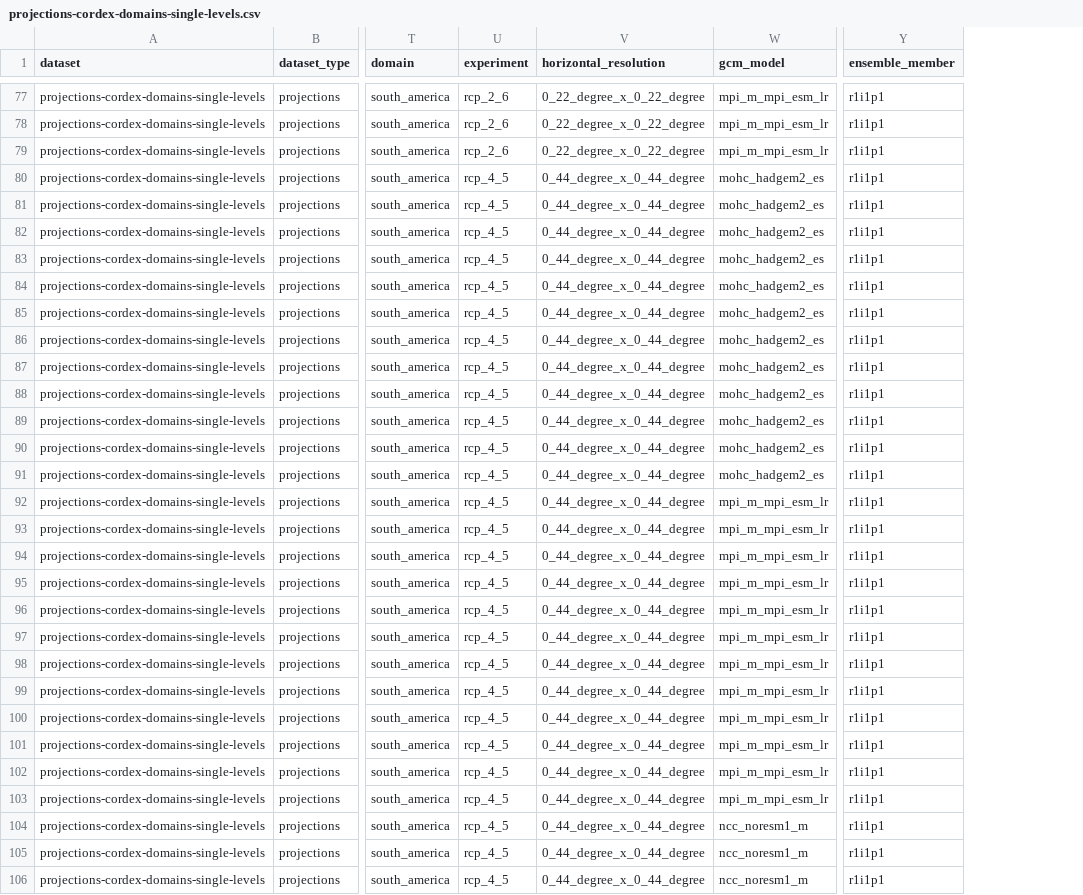
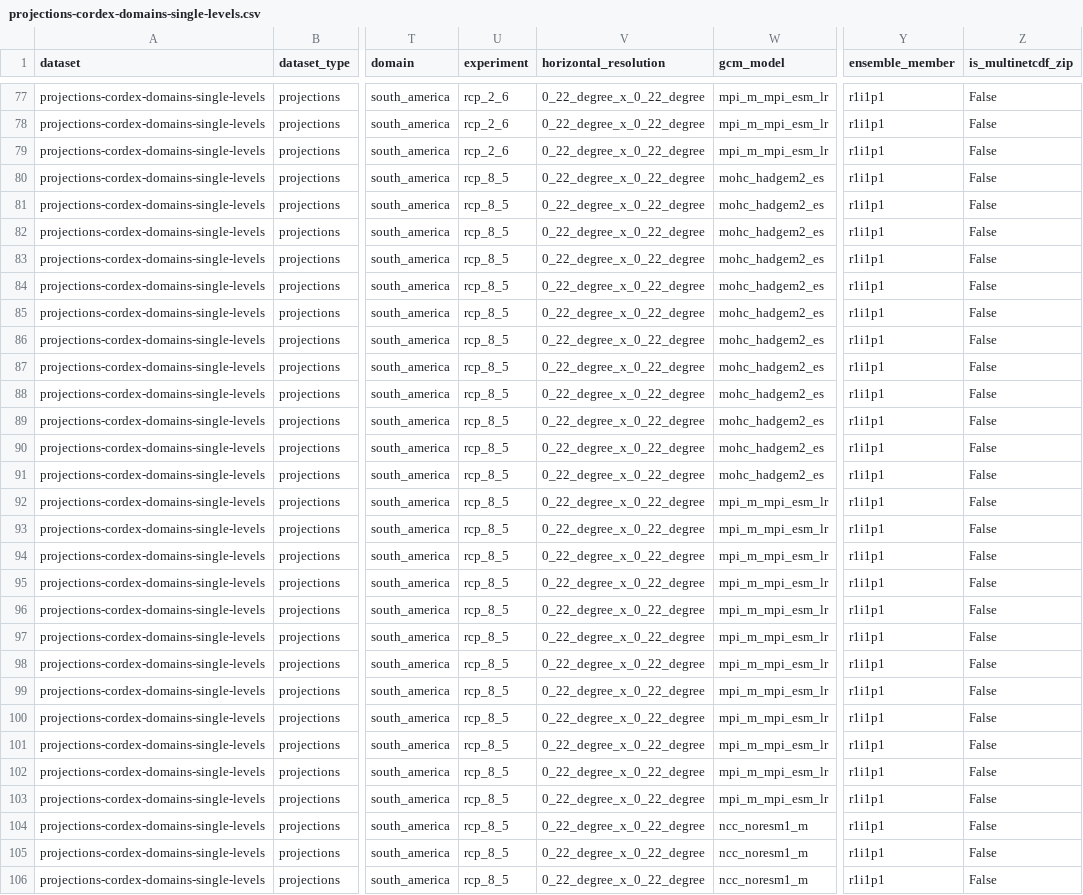
Before and after one commit to SantanderMetGroup/c3s-cds, a CSV file: requests/projections-cordex-domains-single-levels.csv, drawn as a sheet; only a part is shown, gaps mark what is left out; the diff covers the shown part only; the diff names each change by its address in the sheet, - before the commit and + after, or states it on an @@ line.

Commit message:
changes done for cordex models

```diff
--- a/requests/projections-cordex-domains-single-levels.csv
+++ b/requests/projections-cordex-domains-single-levels.csv
+column Z (is_multinetcdf_zip), rows 77-106: all False
-U80:U106 (experiment): rcp_4_5
+U80:U106 (experiment): rcp_8_5
-V80:V106 (horizontal_resolution): 0_44_degree_x_0_44_degree
+V80:V106 (horizontal_resolution): 0_22_degree_x_0_22_degree
```
Also changed, not shown: 42 edited cells elsewhere in this file, 2 other files.
